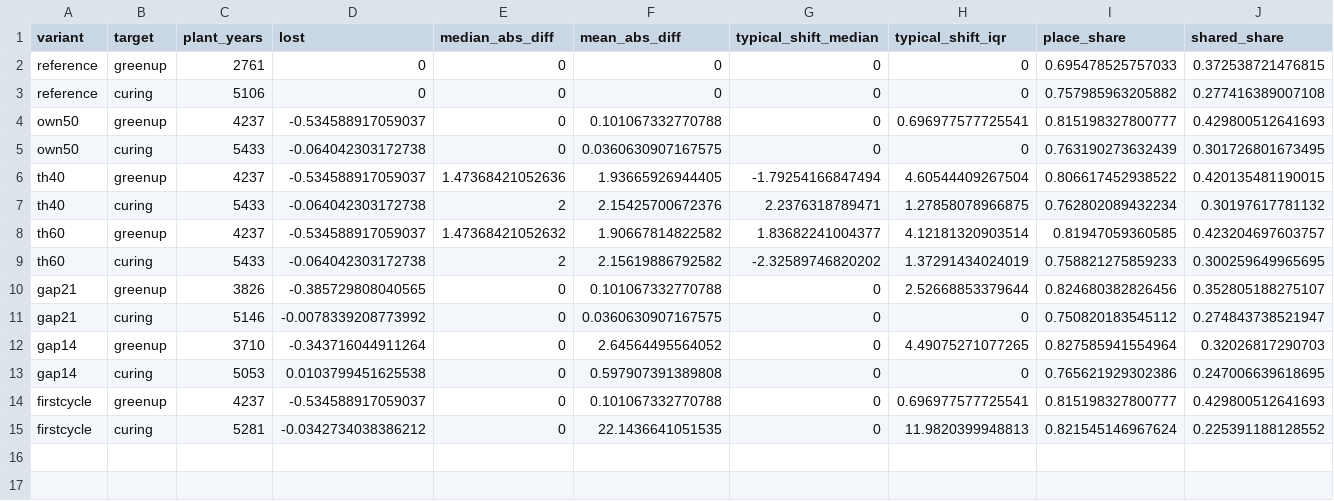
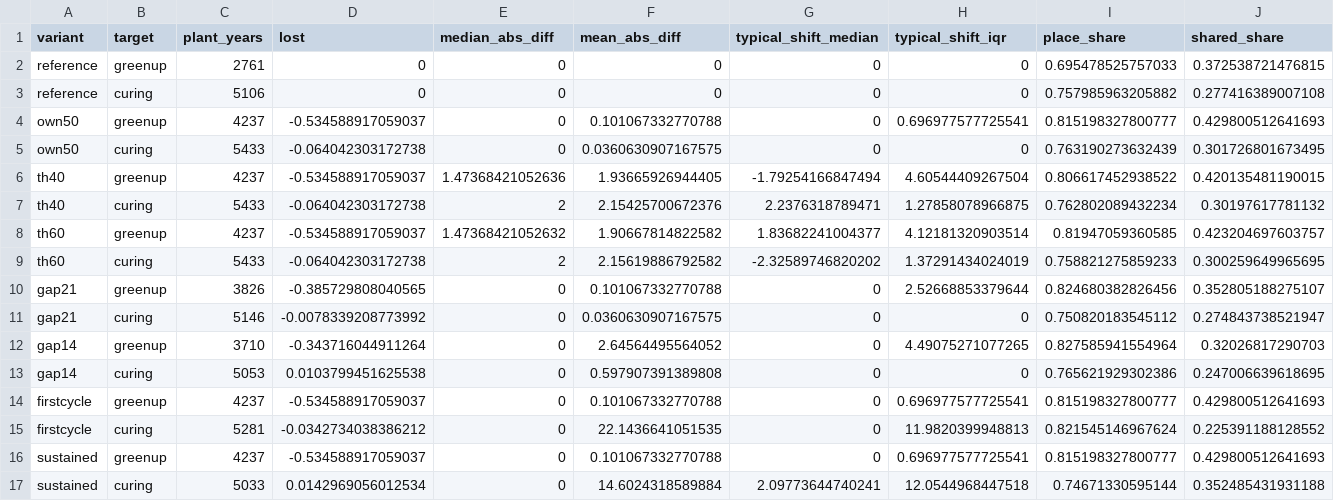
Before and after one commit to mcrimmins/gsi-pheno-regions, a CSV file: npn_study/report/tables/npn_date_sensitivity.csv, drawn as a sheet; only a part is shown; rows hold the shown columns only; the diff names each change by its address in the sheet, - before the commit and + after, or states it on an @@ line.

```diff
--- a/npn_study/report/tables/npn_date_sensitivity.csv
+++ b/npn_study/report/tables/npn_date_sensitivity.csv
+row 16: sustained | greenup | 4237 | -0.534588917059037 | 0 | 0.101067332770788 | 0 | 0.696977577725541 | 0.815198327800777 | 0.429800512641693
+row 17: sustained | curing | 5033 | 0.0142969056012534 | 0 | 14.6024318589884 | 2.09773644740241 | 12.0544968447518 | 0.74671330595144 | 0.352485431931188
```
Also changed, not shown: npn_study/report/figs/manifest.csv, 14 other files.
